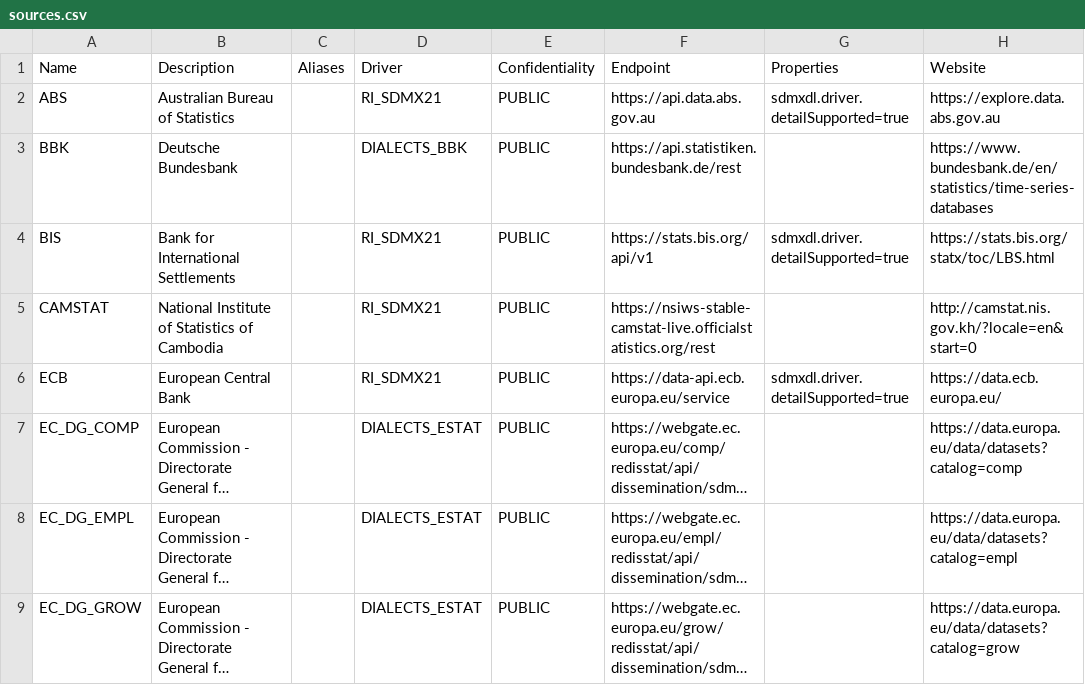
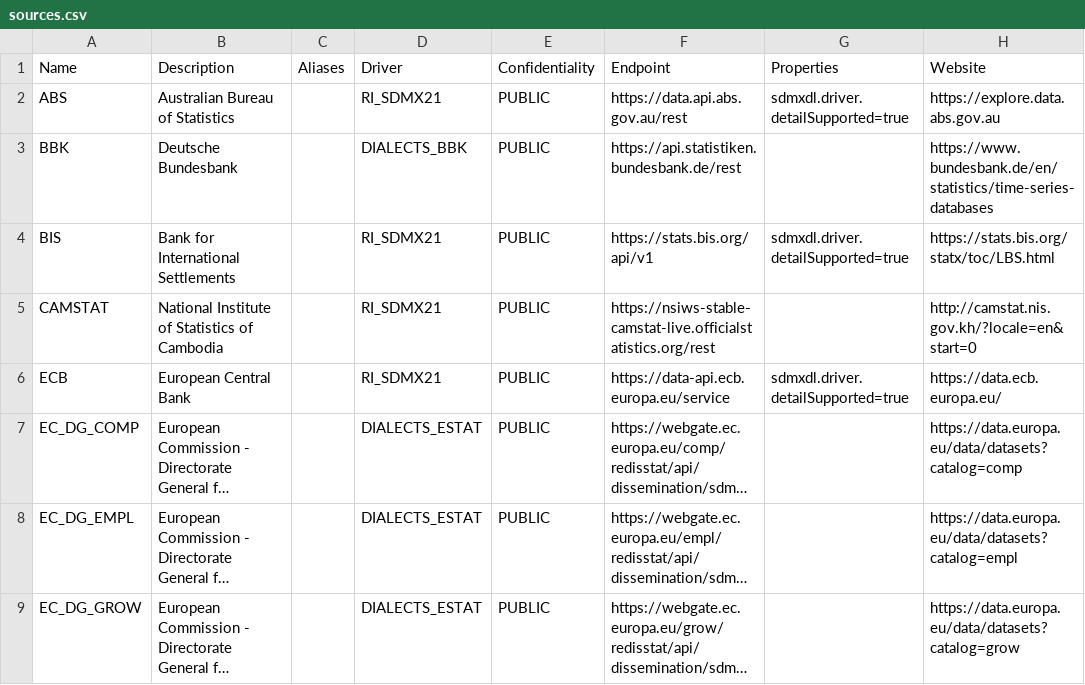
Before and after one commit to nbbrd/sdmx-dl, a CSV file: docs/assets/sources.csv, drawn as a sheet; only a part is shown; long unchanged cells end in …; the diff names each change by its address in the sheet, - before the commit and + after, or states it on an @@ line.

Commit message:
Update ABS endpoint

```diff
--- a/docs/assets/sources.csv
+++ b/docs/assets/sources.csv
-F2 (Endpoint): https://api.data.abs.gov.au
+F2 (Endpoint): https://data.api.abs.gov.au/rest
```
Also changed, not shown: 3 other files.
